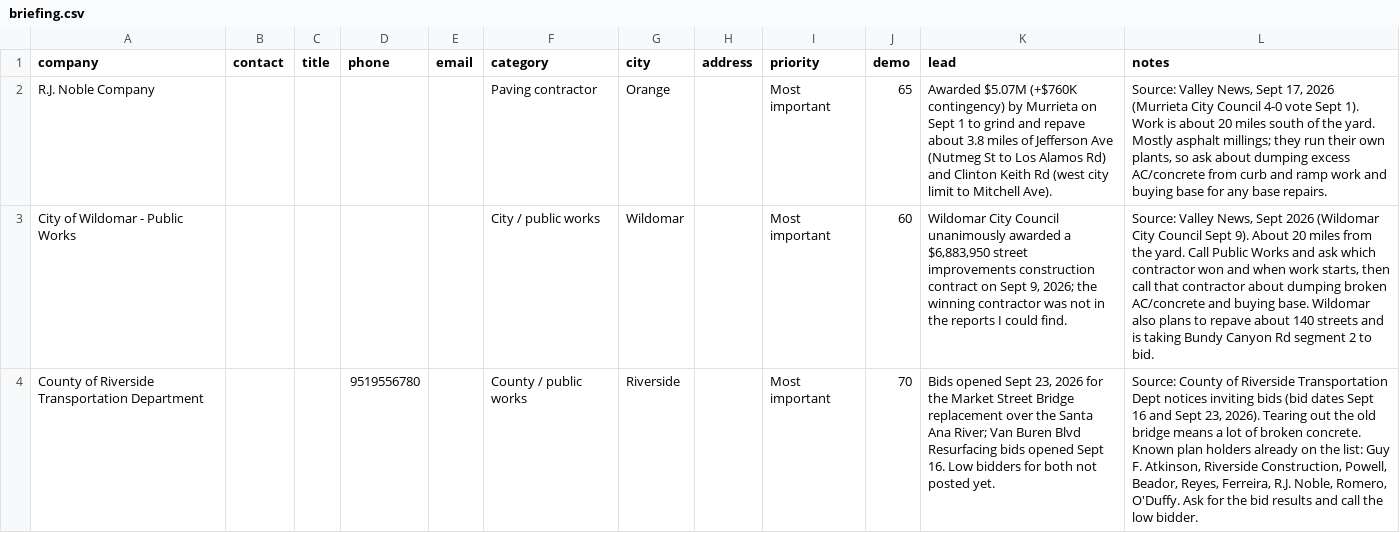
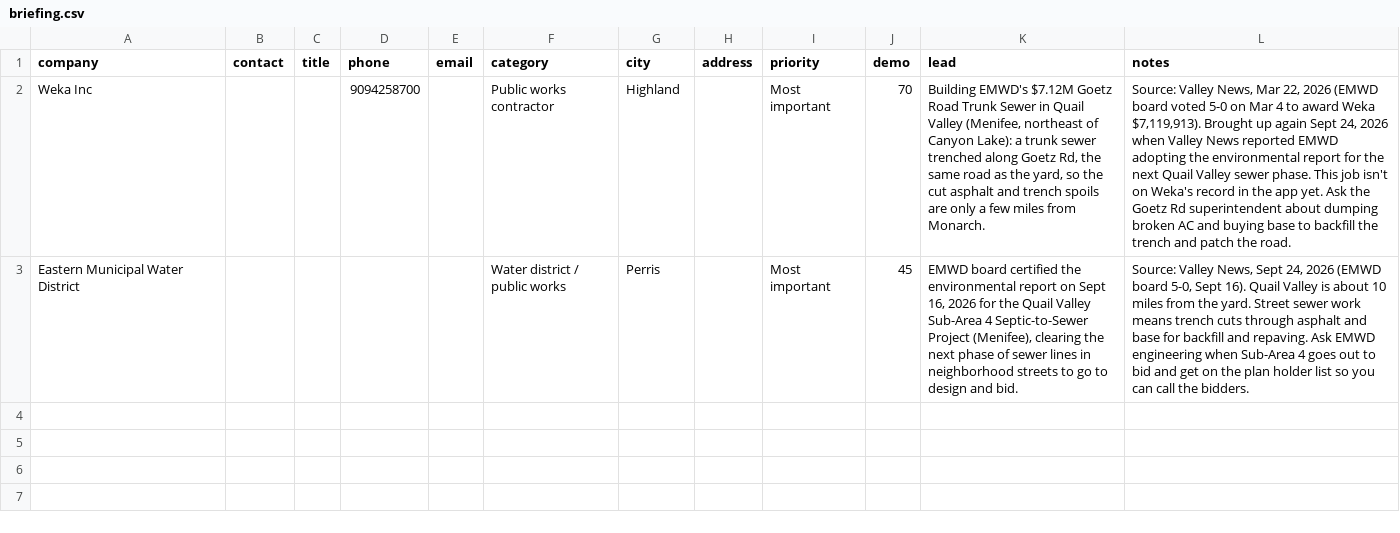
Before and after one commit to larryb8407/monarch-materials, a CSV file: app/public/briefing.csv, drawn as a sheet; removed rows and columns are numbered as before the commit, all else as after; the diff names each change by its address in the sheet, - before the commit and + after, or states it on an @@ line.

```diff
--- a/app/public/briefing.csv
+++ b/app/public/briefing.csv
-row 2: R.J. Noble Company |  |  |  |  | Paving contractor | Orange |  | Most important | 65 | Awarded $5.07M (+$760K contingency) by Murrieta on Sept 1 to grind and repave about 3.8 miles of Jefferson Ave (Nutmeg St to Los Alamos Rd) and Clinton Keith Rd (west city limit to Mitchell Ave). | Source: Valley News, Sept 17, 2026 (Murrieta City Council 4-0 vote Sept 1). Work is about 20 miles south of the yard. Mostly asphalt millings; they run their own plants, so ask about dumping excess AC/concrete from curb and ramp work and buying base for any base repairs.
-row 3: City of Wildomar - Public Works |  |  |  |  | City / public works | Wildomar |  | Most important | 60 | Wildomar City Council unanimously awarded a $6,883,950 street improvements construction contract on Sept 9, 2026; the winning contractor was not in the reports I could find. | Source: Valley News, Sept 2026 (Wildomar City Council Sept 9). About 20 miles from the yard. Call Public Works and ask which contractor won and when work starts, then call that contractor about dumping broken AC/concrete and buying base. Wildomar also plans to repave about 140 streets and is taking Bundy Canyon Rd segment 2 to bid.
-row 4: County of Riverside Transportation Department |  |  | 9519556780 |  | County / public works | Riverside |  | Most important | 70 | Bids opened Sept 23, 2026 for the Market Street Bridge replacement over the Santa Ana River; Van Buren Blvd Resurfacing bids opened Sept 16. Low bidders for both not posted yet. | Source: County of Riverside Transportation Dept notices inviting bids (bid dates Sept 16 and Sept 23, 2026). Tearing out the old bridge means a lot of broken concrete. Known plan holders already on the list: Guy F. Atkinson, Riverside Construction, Powell, Beador, Reyes, Ferreira, R.J. Noble, Romero, O'Duffy. Ask for the bid results and call the low bidder.
+row 2: Weka Inc |  |  | 9094258700 |  | Public works contractor | Highland |  | Most important | 70 | Building EMWD's $7.12M Goetz Road Trunk Sewer in Quail Valley (Menifee, northeast of Canyon Lake): a trunk sewer trenched along Goetz Rd, the same road as the yard, so the cut asphalt and trench spoils are only a few miles from Monarch. | Source: Valley News, Mar 22, 2026 (EMWD board voted 5-0 on Mar 4 to award Weka $7,119,913). Brought up again Sept 24, 2026 when Valley News reported EMWD adopting the environmental report for the next Quail Valley sewer phase. This job isn't on Weka's record in the app yet. Ask the Goetz Rd superintendent about dumping broken AC and buying base to backfill the trench and patch the road.
+row 3: Eastern Municipal Water District |  |  |  |  | Water district / public works | Perris |  | Most important | 45 | EMWD board certified the environmental report on Sept 16, 2026 for the Quail Valley Sub-Area 4 Septic-to-Sewer Project (Menifee), clearing the next phase of sewer lines in neighborhood streets to go to design and bid. | Source: Valley News, Sept 24, 2026 (EMWD board 5-0, Sept 16). Quail Valley is about 10 miles from the yard. Street sewer work means trench cuts through asphalt and base for backfill and repaving. Ask EMWD engineering when Sub-Area 4 goes out to bid and get on the plan holder list so you can call the bidders.
```
